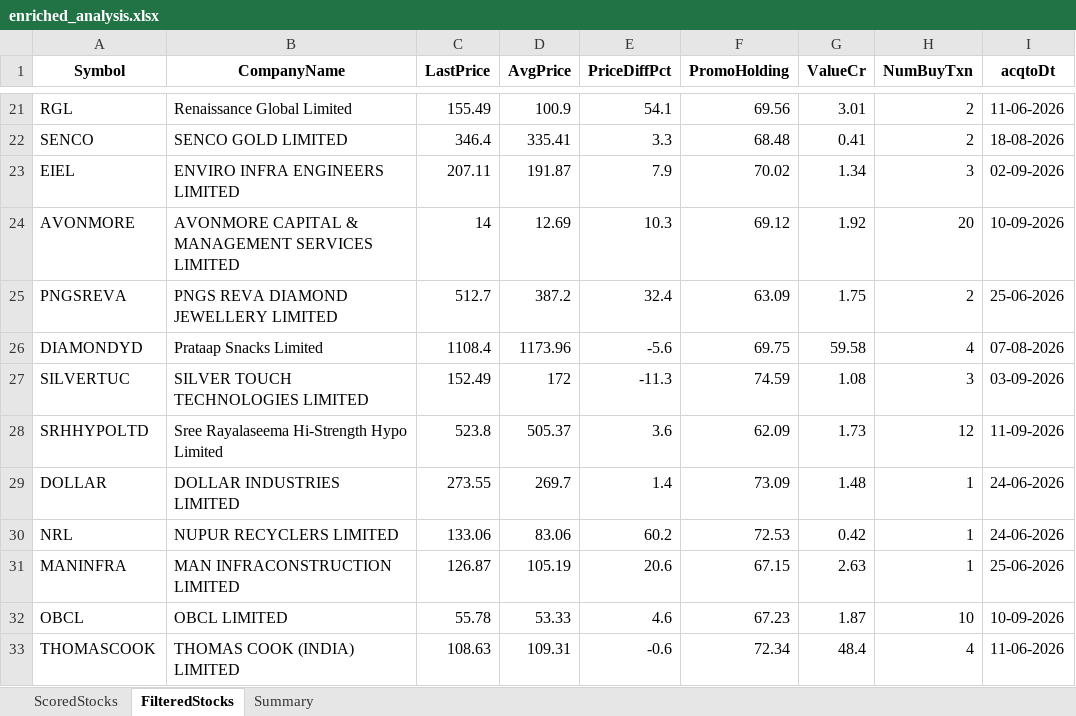
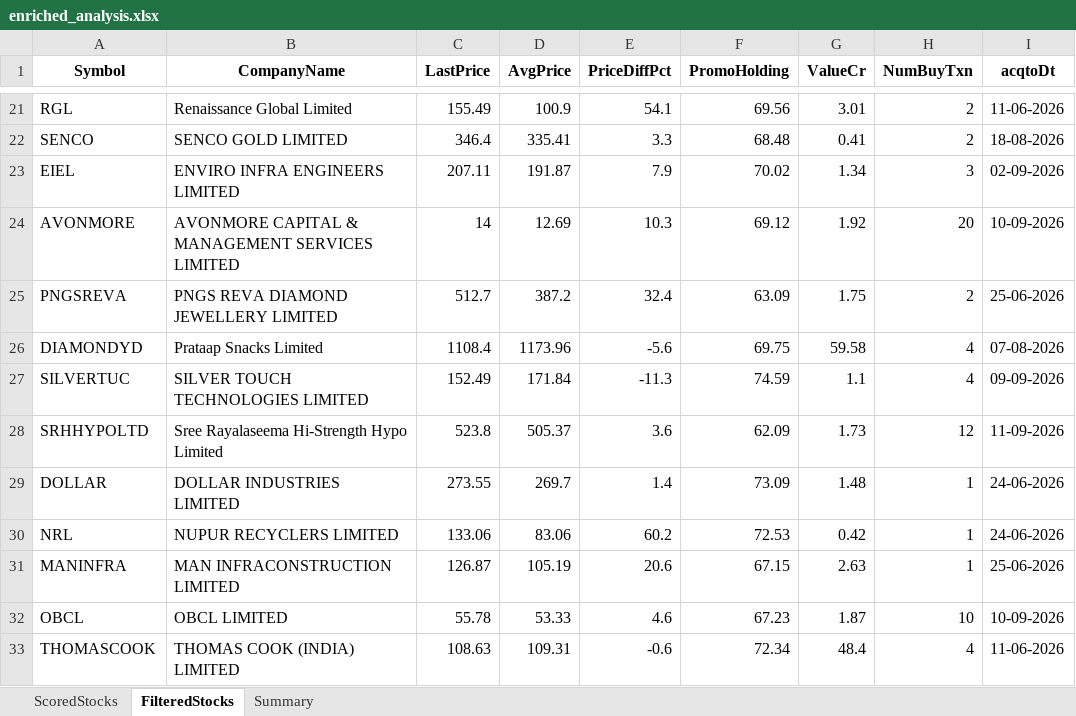
Before and after one commit to rajeshbedse/rbedse, an Excel workbook: output/2026-09-11/enriched_analysis.xlsx, sheet FilteredStocks, drawn as a sheet; only a part is shown, gaps mark what is left out; values as stored, in another font and other column widths than the file's, no borders; the diff names each change by its address in the sheet, - before the commit and + after, or states it on an @@ line.

```diff
--- a/output/2026-09-11/enriched_analysis.xlsx (sheet FilteredStocks)
+++ b/output/2026-09-11/enriched_analysis.xlsx (sheet FilteredStocks)
-D27 (AvgPrice): 172
+D27 (AvgPrice): 171.84
-G27 (ValueCr): 1.08
+G27 (ValueCr): 1.1
-H27 (NumBuyTxn): 3
+H27 (NumBuyTxn): 4
-I27 (acqtoDt): 03-09-2026
+I27 (acqtoDt): 09-09-2026
```
Also changed, not shown: sheet ScoredStocks, 4 other files.
